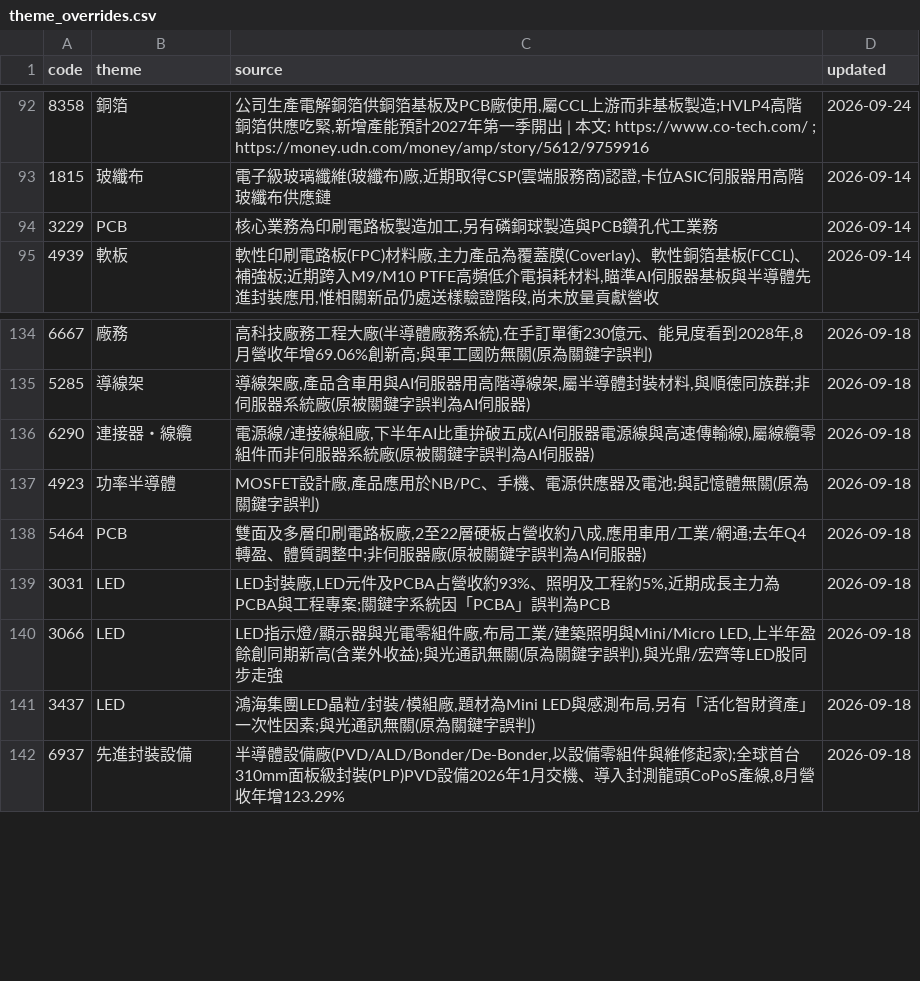
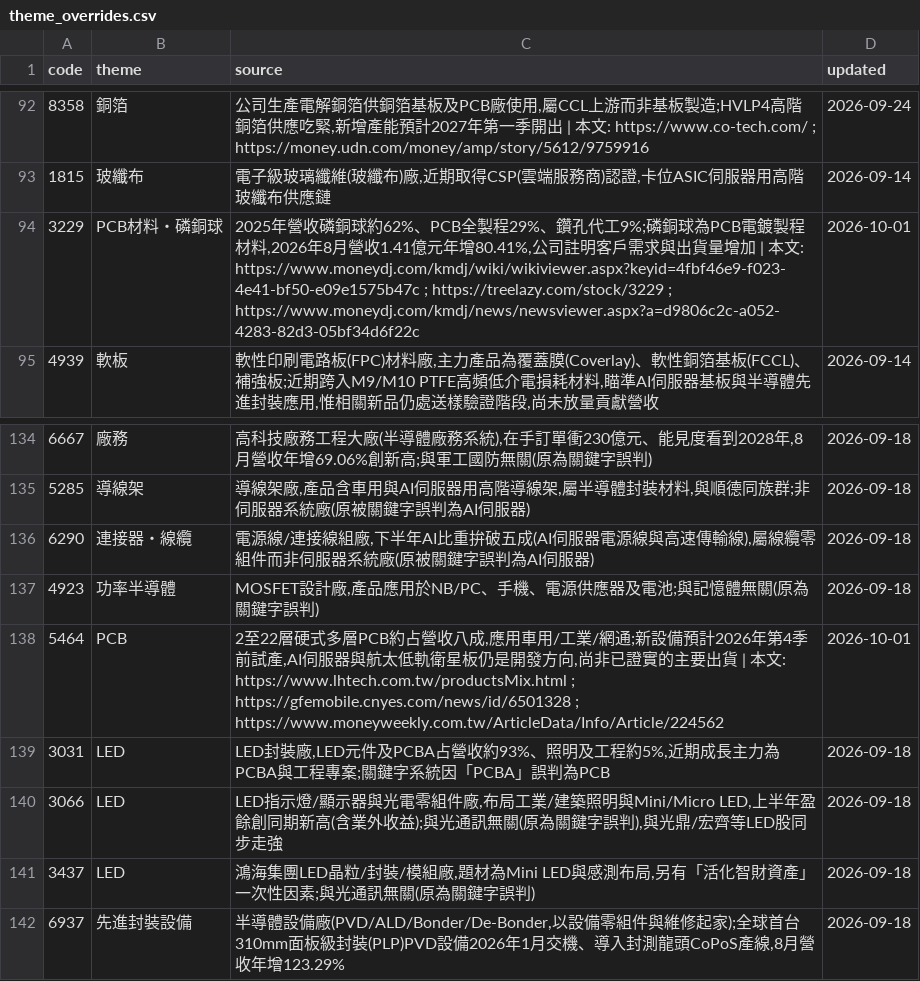
Before and after one commit to wesley314789/tw-momentum, a CSV file: data/theme_overrides.csv, drawn as a sheet; only a part is shown, gaps mark what is left out.

Commit message:
themes: 區分霖宏PCB與晟鈦磷銅球

```diff
--- a/data/theme_overrides.csv
+++ b/data/theme_overrides.csv
@@ -93,3 +93,3 @@ code,theme,source,updated
 1815,玻纖布,"電子級玻璃纖維(玻纖布)廠,近期取得CSP(雲端服務商)認證,卡位ASIC伺服器用高階玻纖布供應鏈",2026-09-14
-3229,PCB,"核心業務為印刷電路板製造加工,另有磷銅球製造與PCB鑽孔代工業務",2026-09-14
+3229,PCB材料・磷銅球,"2025年營收磷銅球約62%、PCB全製程29%、鑽孔代工9%;磷銅球為PCB電鍍製程材料,2026年8月營收1.41億元年增80.41%,公司註明客戶需求與出貨量增加 | 本文: https://www.moneydj.com/kmdj/wiki/wikiviewer.aspx?keyid=4fbf46e9-f023-4e41-bf50-e09e1575b47c ; https://treelazy.com/stock/3229 ; https://www.moneydj.com/kmdj/news/newsviewer.aspx?a=d9806c2c-a052-4283-82d3-05bf34d6f22c",2026-10-01
 4939,軟板,"軟性印刷電路板(FPC)材料廠,主力產品為覆蓋膜(Coverlay)、軟性銅箔基板(FCCL)、補強板;近期跨入M9/M10 PTFE高頻低介電損耗材料,瞄準AI伺服器基板與半導體先進封裝應用,惟相關新品仍處送樣驗證階段,尚未放量貢獻營收",2026-09-14
@@ -137,3 +137,3 @@ code,theme,source,updated
 4923,功率半導體,"MOSFET設計廠,產品應用於NB/PC、手機、電源供應器及電池;與記憶體無關(原為關鍵字誤判)",2026-09-18
-5464,PCB,"雙面及多層印刷電路板廠,2至22層硬板占營收約八成,應用車用/工業/網通;去年Q4轉盈、體質調整中;非伺服器廠(原被關鍵字誤判為AI伺服器)",2026-09-18
+5464,PCB,"2至22層硬式多層PCB約占營收八成,應用車用/工業/網通;新設備預計2026年第4季前試產,AI伺服器與航太低軌衛星板仍是開發方向,尚非已證實的主要出貨 | 本文: https://www.lhtech.com.tw/productsMix.html ; https://gfemobile.cnyes.com/news/id/6501328 ; https://www.moneyweekly.com.tw/ArticleData/Info/Article/224562",2026-10-01
 3031,LED,"LED封裝廠,LED元件及PCBA占營收約93%、照明及工程約5%,近期成長主力為PCBA與工程專案;關鍵字系統因「PCBA」誤判為PCB",2026-09-18
```
Also changed, not shown: 2 other files.
